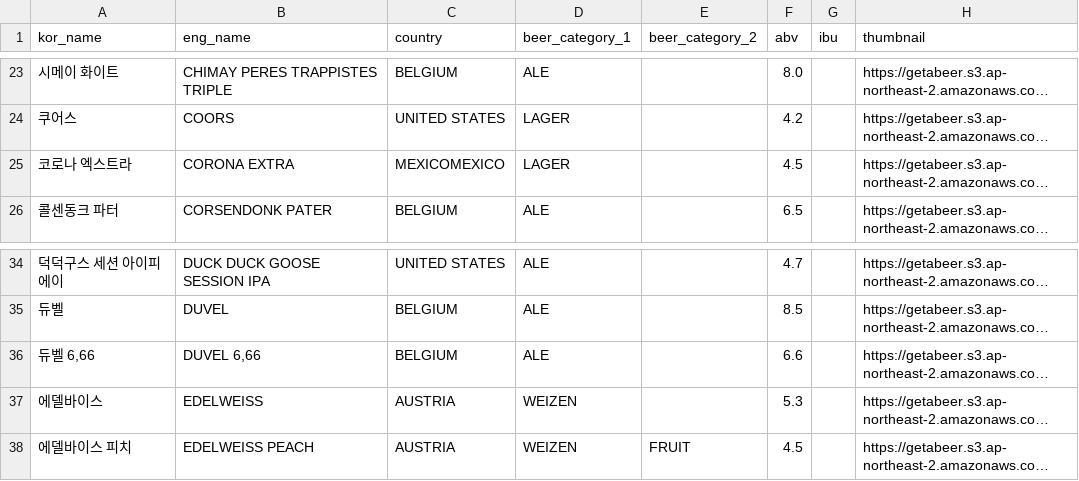
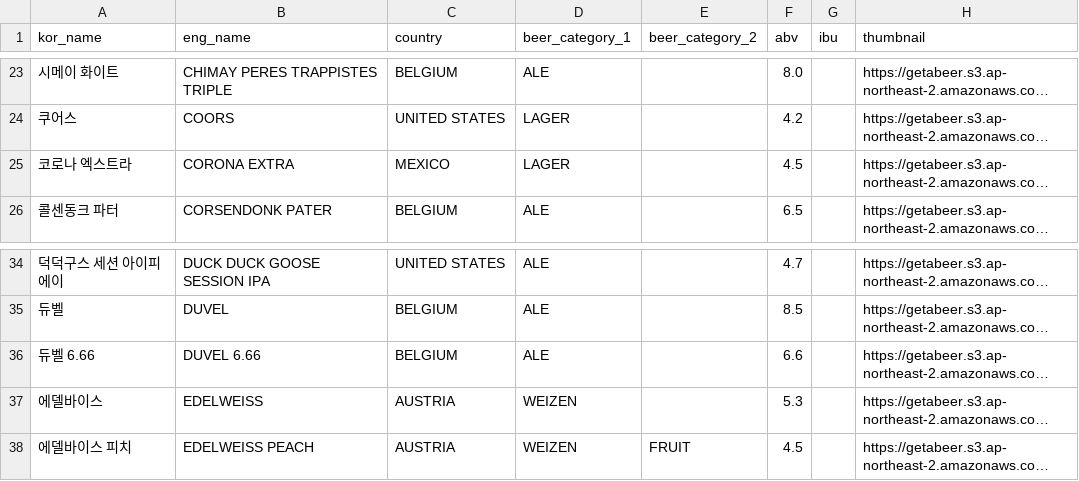
Before and after one commit to GetA-BEER/GetABeer, a CSV file: be/src/main/java/be/global/init/Get_A_Beer_Products.csv, drawn as a sheet; only a part is shown, gaps mark what is left out; long unchanged cells end in …; the diff names each change by its address in the sheet, - before the commit and + after, or states it on an @@ line.

```diff
--- a/be/src/main/java/be/global/init/Get_A_Beer_Products.csv
+++ b/be/src/main/java/be/global/init/Get_A_Beer_Products.csv
-C25 (country): MEXICOMEXICO
+C25 (country): MEXICO
-A36 (kor_name): 듀벨 6,66
+A36 (kor_name): 듀벨 6.66
-B36 (eng_name): DUVEL 6,66
+B36 (eng_name): DUVEL 6.66
```
Also changed, not shown: 31 other files.
